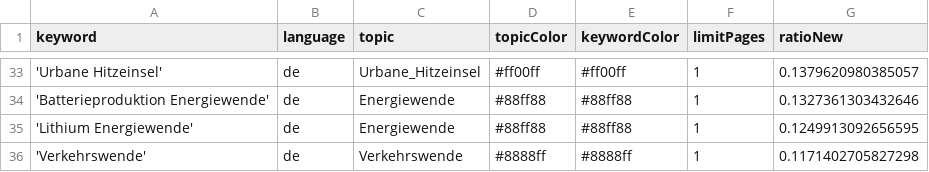
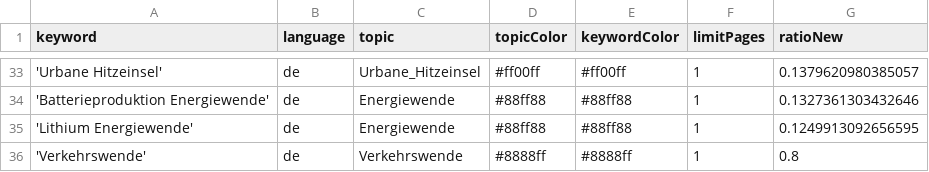
Before and after one commit to daschu83-news/climateIsComing, a CSV file: keywords.csv, drawn as a sheet; only a part is shown, gaps mark what is left out.

Commit message:
Update keywords.csv

```diff
--- a/keywords.csv
+++ b/keywords.csv
@@ -35,2 +35,2 @@ keyword,language,topic,topicColor,keywordColor,limitPages,ratioNew
 'Lithium Energiewende',de,Energiewende,#88ff88,#88ff88,1,0.1249913092656595
-'Verkehrswende',de,Verkehrswende,#8888ff,#8888ff,1,0.1171402705827298
+'Verkehrswende',de,Verkehrswende,#8888ff,#8888ff,1,0.8
```
